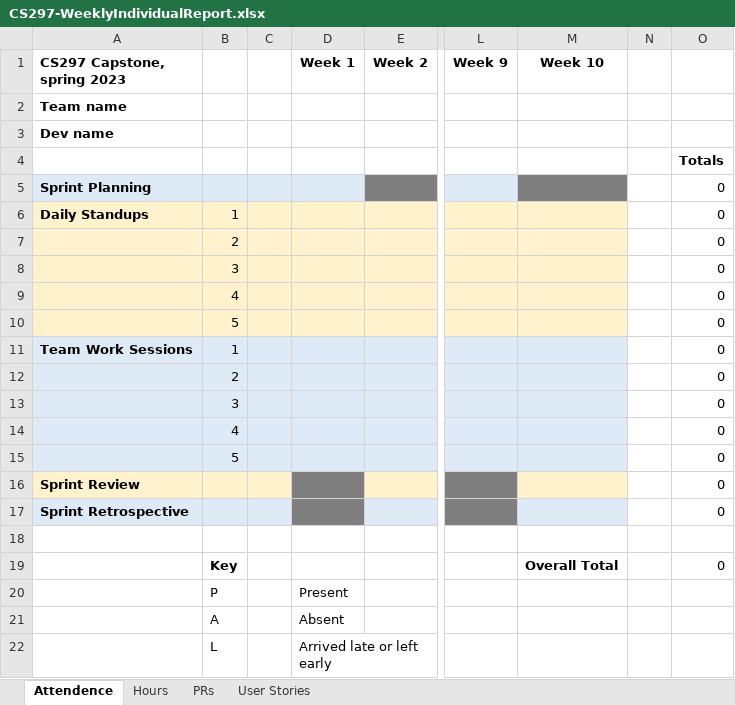
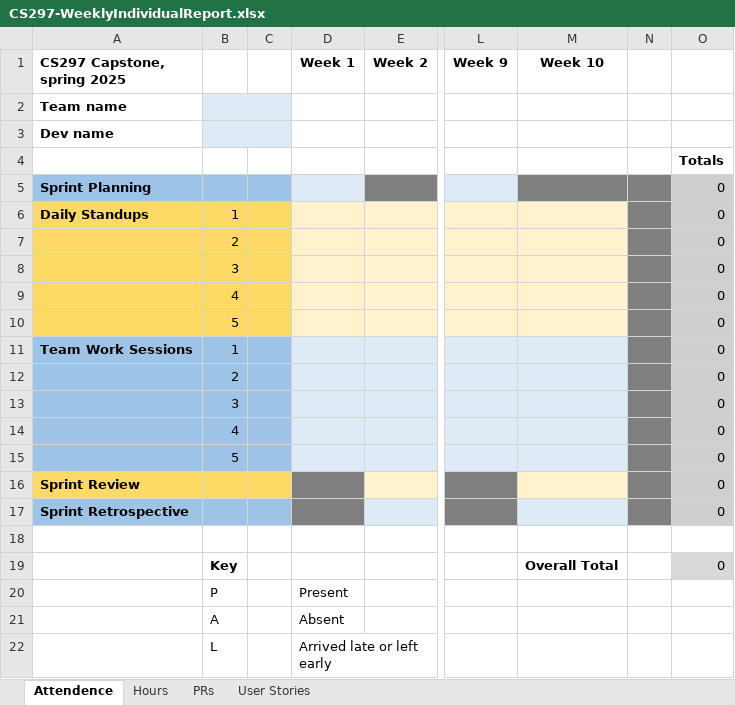
Before and after one commit to LCC-CIT/CS297-CourseMaterials, an Excel workbook: CS297-WeeklyIndividualReport.xlsx, sheet Attendence, drawn as a sheet; only a part is shown, gaps mark what is left out; values as stored, in another font and other column widths than the file's, no borders; the diff names each change by its address in the sheet, - before the commit and + after, or states it on an @@ line.

```diff
--- a/CS297-WeeklyIndividualReport.xlsx (sheet Attendence)
+++ b/CS297-WeeklyIndividualReport.xlsx (sheet Attendence)
-A1: CS297 Capstone, spring 2023
+A1: CS297 Capstone, spring 2025
-B2:C3 fill: none
+B2:C3 fill: #DEEBF7
+B2:C2 merged
+B3:C3 merged
-A5:C5 fill: #DEEBF7
+A5:C5 fill: #9DC3E6
-N5:N17 fill: none
+N5:N17 fill: #7F7F7F
-O5:O17 fill: none
+O5:O17 fill: #D0CECE
-A6:C10 fill: #FFF2CC
+A6:C10 fill: #FFD966
-A11:C15 fill: #DEEBF7
+A11:C15 fill: #9DC3E6
-A16:C16 fill: #FFF2CC
+A16:C16 fill: #FFD966
-A17:C17 fill: #DEEBF7
+A17:C17 fill: #9DC3E6
-O19 fill: none
+O19 fill: #D9D9D9
```
Also changed, not shown: sheet User Stories, sheet PRs, sheet Hours.
